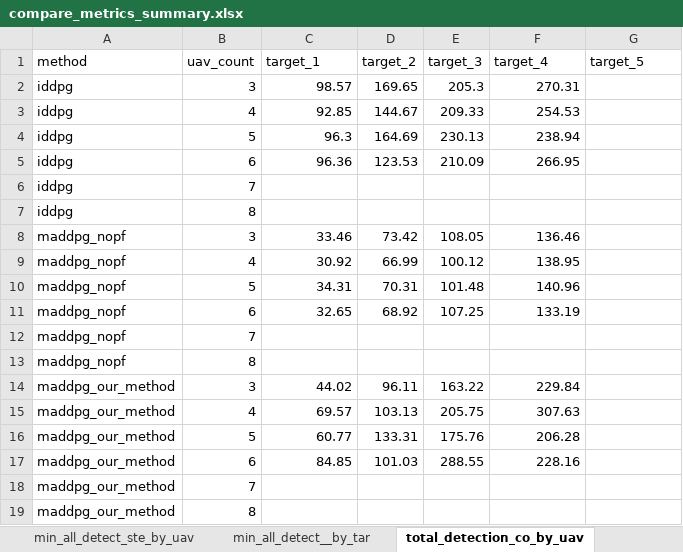
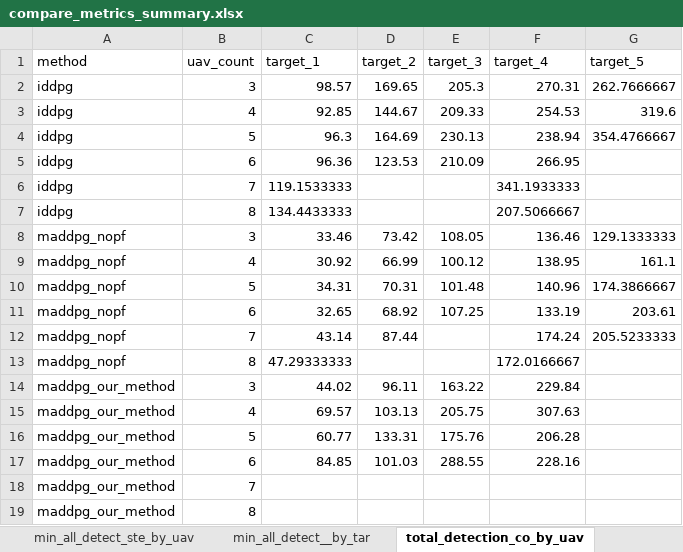
Before and after one commit to EngineerHumo/wrjjq, an Excel workbook: compare_metrics_summary.xlsx, sheet total_detection_co_by_uav, drawn as a sheet; values as stored, in another font and other column widths than the file's, no borders; the diff names each change by its address in the sheet, - before the commit and + after, or states it on an @@ line.

```diff
--- a/compare_metrics_summary.xlsx (sheet total_detection_co_by_uav)
+++ b/compare_metrics_summary.xlsx (sheet total_detection_co_by_uav)
-G2 (target_5): (empty)
+G2 (target_5): 262.7666667
-G3 (target_5): (empty)
+G3 (target_5): 319.6
-G4 (target_5): (empty)
+G4 (target_5): 354.4766667
-C6 (target_1): (empty)
+C6 (target_1): 119.1533333
-F6 (target_4): (empty)
+F6 (target_4): 341.1933333
-C7 (target_1): (empty)
+C7 (target_1): 134.4433333
-F7 (target_4): (empty)
+F7 (target_4): 207.5066667
-G8 (target_5): (empty)
+G8 (target_5): 129.1333333
-G9 (target_5): (empty)
+G9 (target_5): 161.1
-G10 (target_5): (empty)
+G10 (target_5): 174.3866667
-G11 (target_5): (empty)
+G11 (target_5): 203.61
-C12 (target_1): (empty)
+C12 (target_1): 43.14
-D12 (target_2): (empty)
+D12 (target_2): 87.44
-F12 (target_4): (empty)
+F12 (target_4): 174.24
-G12 (target_5): (empty)
+G12 (target_5): 205.5233333
-C13 (target_1): (empty)
+C13 (target_1): 47.29333333
-F13 (target_4): (empty)
+F13 (target_4): 172.0166667
```
Also changed, not shown: sheet best_model_summary, sheet missing_entries, sheet min_all_detect__by_tar, sheet total_detection_by_tar, sheet coverage_effici_by_tar, sheet min_all_detect_ste_by_uav, 1 more sheet, 14 other files.
